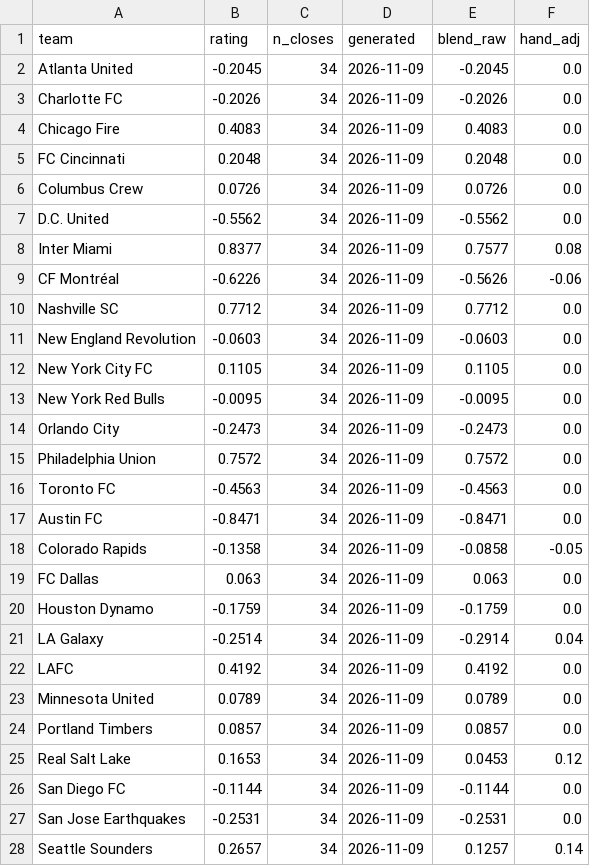
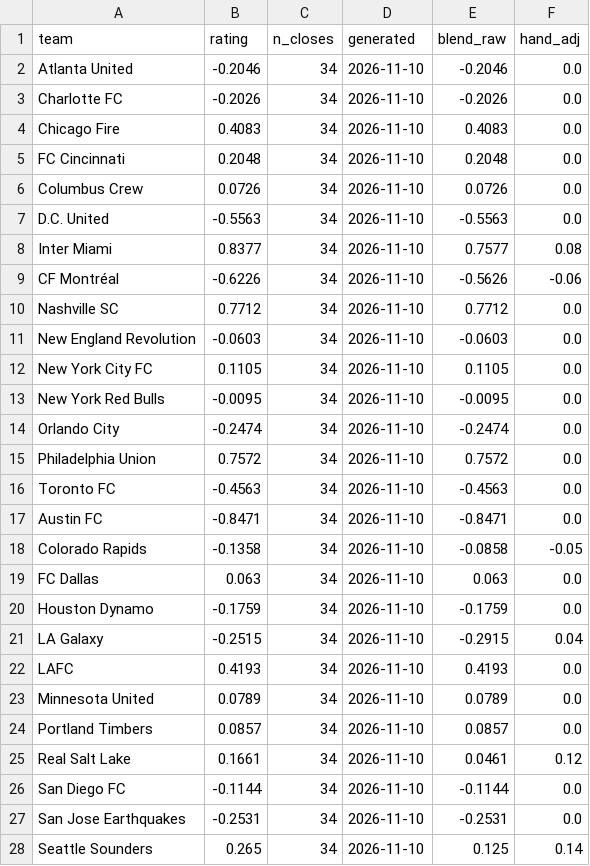
Before and after one commit to TheBallr/MLS-FUTURES, a CSV file: data/ratings/blend.csv, drawn as a sheet; only a part is shown; the diff covers the shown part only.

```diff
--- a/data/ratings/blend.csv
+++ b/data/ratings/blend.csv
@@ -1,28 +1,28 @@
 team,rating,n_closes,generated,blend_raw,hand_adj
-Atlanta United,-0.2045,34,2026-11-09,-0.2045,0.0
-Charlotte FC,-0.2026,34,2026-11-09,-0.2026,0.0
-Chicago Fire,0.4083,34,2026-11-09,0.4083,0.0
-FC Cincinnati,0.2048,34,2026-11-09,0.2048,0.0
-Columbus Crew,0.0726,34,2026-11-09,0.0726,0.0
-D.C. United,-0.5562,34,2026-11-09,-0.5562,0.0
-Inter Miami,0.8377,34,2026-11-09,0.7577,0.08
-CF Montréal,-0.6226,34,2026-11-09,-0.5626,-0.06
-Nashville SC,0.7712,34,2026-11-09,0.7712,0.0
-New England Revolution,-0.0603,34,2026-11-09,-0.0603,0.0
-New York City FC,0.1105,34,2026-11-09,0.1105,0.0
-New York Red Bulls,-0.0095,34,2026-11-09,-0.0095,0.0
-Orlando City,-0.2473,34,2026-11-09,-0.2473,0.0
-Philadelphia Union,0.7572,34,2026-11-09,0.7572,0.0
-Toronto FC,-0.4563,34,2026-11-09,-0.4563,0.0
-Austin FC,-0.8471,34,2026-11-09,-0.8471,0.0
-Colorado Rapids,-0.1358,34,2026-11-09,-0.0858,-0.05
-FC Dallas,0.063,34,2026-11-09,0.063,0.0
-Houston Dynamo,-0.1759,34,2026-11-09,-0.1759,0.0
-LA Galaxy,-0.2514,34,2026-11-09,-0.2914,0.04
-LAFC,0.4192,34,2026-11-09,0.4192,0.0
-Minnesota United,0.0789,34,2026-11-09,0.0789,0.0
-Portland Timbers,0.0857,34,2026-11-09,0.0857,0.0
-Real Salt Lake,0.1653,34,2026-11-09,0.0453,0.12
-San Diego FC,-0.1144,34,2026-11-09,-0.1144,0.0
-San Jose Earthquakes,-0.2531,34,2026-11-09,-0.2531,0.0
-Seattle Sounders,0.2657,34,2026-11-09,0.1257,0.14
+Atlanta United,-0.2046,34,2026-11-10,-0.2046,0.0
+Charlotte FC,-0.2026,34,2026-11-10,-0.2026,0.0
+Chicago Fire,0.4083,34,2026-11-10,0.4083,0.0
+FC Cincinnati,0.2048,34,2026-11-10,0.2048,0.0
+Columbus Crew,0.0726,34,2026-11-10,0.0726,0.0
+D.C. United,-0.5563,34,2026-11-10,-0.5563,0.0
+Inter Miami,0.8377,34,2026-11-10,0.7577,0.08
+CF Montréal,-0.6226,34,2026-11-10,-0.5626,-0.06
+Nashville SC,0.7712,34,2026-11-10,0.7712,0.0
+New England Revolution,-0.0603,34,2026-11-10,-0.0603,0.0
+New York City FC,0.1105,34,2026-11-10,0.1105,0.0
+New York Red Bulls,-0.0095,34,2026-11-10,-0.0095,0.0
+Orlando City,-0.2474,34,2026-11-10,-0.2474,0.0
+Philadelphia Union,0.7572,34,2026-11-10,0.7572,0.0
+Toronto FC,-0.4563,34,2026-11-10,-0.4563,0.0
+Austin FC,-0.8471,34,2026-11-10,-0.8471,0.0
+Colorado Rapids,-0.1358,34,2026-11-10,-0.0858,-0.05
+FC Dallas,0.063,34,2026-11-10,0.063,0.0
+Houston Dynamo,-0.1759,34,2026-11-10,-0.1759,0.0
+LA Galaxy,-0.2515,34,2026-11-10,-0.2915,0.04
+LAFC,0.4193,34,2026-11-10,0.4193,0.0
+Minnesota United,0.0789,34,2026-11-10,0.0789,0.0
+Portland Timbers,0.0857,34,2026-11-10,0.0857,0.0
+Real Salt Lake,0.1661,34,2026-11-10,0.0461,0.12
+San Diego FC,-0.1144,34,2026-11-10,-0.1144,0.0
+San Jose Earthquakes,-0.2531,34,2026-11-10,-0.2531,0.0
+Seattle Sounders,0.265,34,2026-11-10,0.125,0.14
```
Also changed, not shown: 5 edited cells elsewhere in this file, data/headshots/roster.csv, data/market/current_round_odds.csv, 26 other files.
